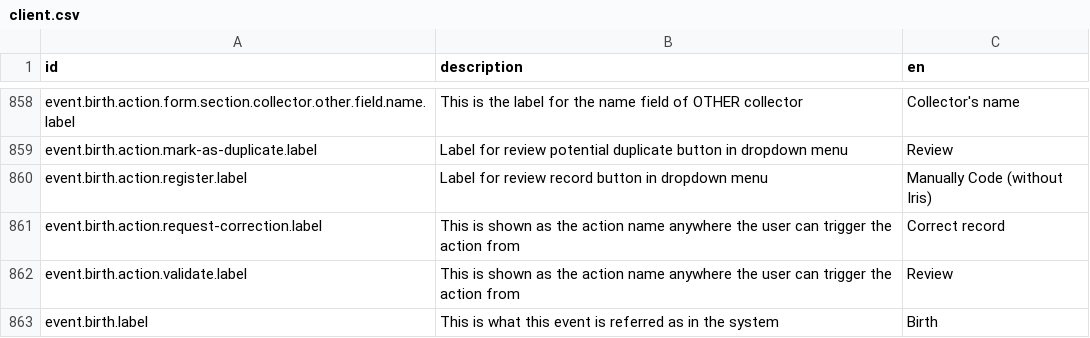
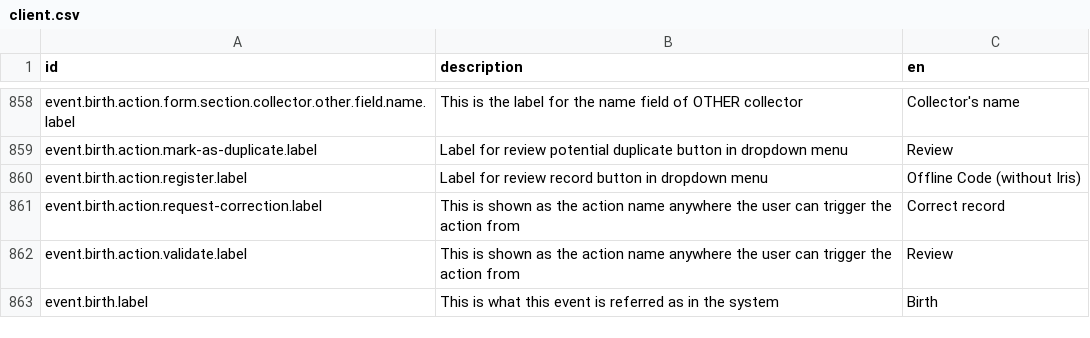
Before and after one commit to opencrvs/spc-cod-portal, a CSV file: src/translations/client.csv, drawn as a sheet; only a part is shown, gaps mark what is left out.

```diff
--- a/src/translations/client.csv
+++ b/src/translations/client.csv
@@ -860,3 +860,3 @@ event.birth.action.form.section.collector.other.field.name.label,This is the lab
 event.birth.action.mark-as-duplicate.label,Label for review potential duplicate button in dropdown menu,Review
-event.birth.action.register.label,Label for review record button in dropdown menu,Manually Code (without Iris)
+event.birth.action.register.label,Label for review record button in dropdown menu,Offline Code (without Iris)
 event.birth.action.request-correction.label,This is shown as the action name anywhere the user can trigger the action from,Correct record
```
Also changed, not shown: 3 other files.
